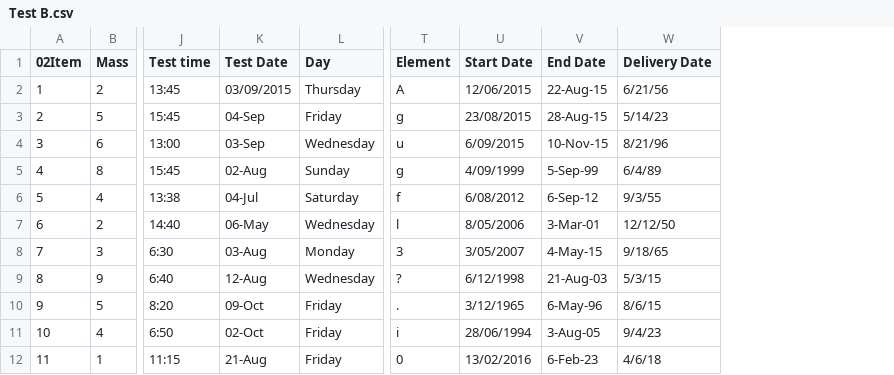
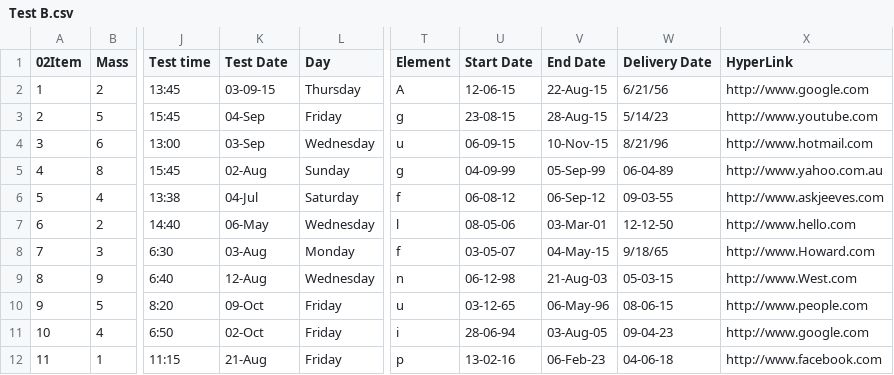
Before and after one commit to Alastairsc/CITS4406-Assignment2, a CSV file: csv_files/Test B.csv, drawn as a sheet; only a part is shown, gaps mark what is left out; the diff covers the shown part only; the diff names each change by its address in the sheet, - before the commit and + after, or states it on an @@ line.

```diff
--- a/csv_files/Test B.csv
+++ b/csv_files/Test B.csv
+column X (HyperLink), rows 2-12: http://www.google.com | http://www.youtube.com | http://www.hotmail.com | http://www.yahoo.com.au | http://www.askjeeves.com | http://www.hello.com | http://www.Howard.com | http://www.West.com | http://www.people.com | http://www.google.com | http://www.facebook.com
-K2 (Test Date): 03/09/2015
+K2 (Test Date): 03-09-15
-U2 (Start Date): 12/06/2015
+U2 (Start Date): 12-06-15
-U3 (Start Date): 23/08/2015
+U3 (Start Date): 23-08-15
-U4 (Start Date): 6/09/2015
+U4 (Start Date): 06-09-15
-U5 (Start Date): 4/09/1999
+U5 (Start Date): 04-09-99
-V5 (End Date): 5-Sep-99
+V5 (End Date): 05-Sep-99
-W5 (Delivery Date): 6/4/89
+W5 (Delivery Date): 06-04-89
-U6 (Start Date): 6/08/2012
+U6 (Start Date): 06-08-12
-V6 (End Date): 6-Sep-12
+V6 (End Date): 06-Sep-12
-W6 (Delivery Date): 9/3/55
+W6 (Delivery Date): 09-03-55
-U7 (Start Date): 8/05/2006
+U7 (Start Date): 08-05-06
-V7 (End Date): 3-Mar-01
+V7 (End Date): 03-Mar-01
-W7 (Delivery Date): 12/12/50
+W7 (Delivery Date): 12-12-50
-T8 (Element): 3
+T8 (Element): f
-U8 (Start Date): 3/05/2007
+U8 (Start Date): 03-05-07
-V8 (End Date): 4-May-15
+V8 (End Date): 04-May-15
-T9 (Element): ?
+T9 (Element): n
-U9 (Start Date): 6/12/1998
+U9 (Start Date): 06-12-98
-W9 (Delivery Date): 5/3/15
+W9 (Delivery Date): 05-03-15
-T10 (Element): .
+T10 (Element): u
-U10 (Start Date): 3/12/1965
+U10 (Start Date): 03-12-65
-V10 (End Date): 6-May-96
+V10 (End Date): 06-May-96
-W10 (Delivery Date): 8/6/15
+W10 (Delivery Date): 08-06-15
-U11 (Start Date): 28/06/1994
+U11 (Start Date): 28-06-94
-V11 (End Date): 3-Aug-05
+V11 (End Date): 03-Aug-05
-W11 (Delivery Date): 9/4/23
+W11 (Delivery Date): 09-04-23
-T12 (Element): 0
+T12 (Element): p
-U12 (Start Date): 13/02/2016
+U12 (Start Date): 13-02-16
-V12 (End Date): 6-Feb-23
+V12 (End Date): 06-Feb-23
-W12 (Delivery Date): 4/6/18
+W12 (Delivery Date): 04-06-18
```
Also changed, not shown: 32 edited cells elsewhere in this file, csv_files/Test B errors.csv, 41 other files.
